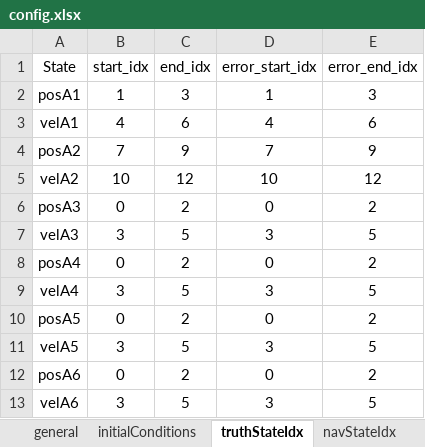
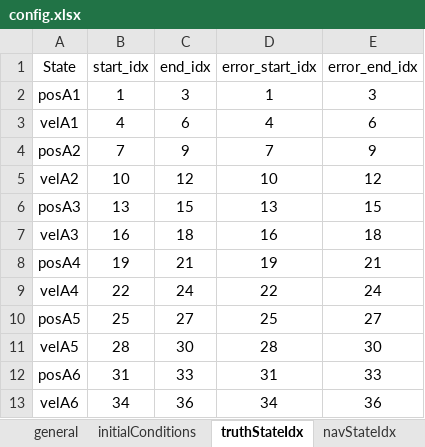
Before and after one commit to ZachMontgomery/Montgomery_SpaceDomainAwareness, an Excel workbook: config.xlsx, sheet truthStateIdx, drawn as a sheet; only a part is shown; values as stored, in another font and other column widths than the file's, no borders; the diff covers the shown part only; the diff names each change by its address in the sheet, - before the commit and + after, or states it on an @@ line.

```diff
--- a/config.xlsx (sheet truthStateIdx)
+++ b/config.xlsx (sheet truthStateIdx)
-B6 (start_idx): 0
+B6 (start_idx): 13
-C6 (end_idx): 2
+C6 (end_idx): 15
-D6 (error_start_idx): 0
+D6 (error_start_idx): 13
-E6 (error_end_idx): 2
+E6 (error_end_idx): 15
-B7 (start_idx): 3
+B7 (start_idx): 16
-C7 (end_idx): 5
+C7 (end_idx): 18
-D7 (error_start_idx): 3
+D7 (error_start_idx): 16
-E7 (error_end_idx): 5
+E7 (error_end_idx): 18
-B8 (start_idx): 0
+B8 (start_idx): 19
-C8 (end_idx): 2
+C8 (end_idx): 21
-D8 (error_start_idx): 0
+D8 (error_start_idx): 19
-E8 (error_end_idx): 2
+E8 (error_end_idx): 21
-B9 (start_idx): 3
+B9 (start_idx): 22
-C9 (end_idx): 5
+C9 (end_idx): 24
-D9 (error_start_idx): 3
+D9 (error_start_idx): 22
-E9 (error_end_idx): 5
+E9 (error_end_idx): 24
-B10 (start_idx): 0
+B10 (start_idx): 25
-C10 (end_idx): 2
+C10 (end_idx): 27
-D10 (error_start_idx): 0
+D10 (error_start_idx): 25
-E10 (error_end_idx): 2
+E10 (error_end_idx): 27
-B11 (start_idx): 3
+B11 (start_idx): 28
-C11 (end_idx): 5
+C11 (end_idx): 30
-D11 (error_start_idx): 3
+D11 (error_start_idx): 28
-E11 (error_end_idx): 5
+E11 (error_end_idx): 30
-B12 (start_idx): 0
+B12 (start_idx): 31
-C12 (end_idx): 2
+C12 (end_idx): 33
-D12 (error_start_idx): 0
+D12 (error_start_idx): 31
-E12 (error_end_idx): 2
+E12 (error_end_idx): 33
-B13 (start_idx): 3
+B13 (start_idx): 34
-C13 (end_idx): 5
+C13 (end_idx): 36
-D13 (error_start_idx): 3
+D13 (error_start_idx): 34
-E13 (error_end_idx): 5
+E13 (error_end_idx): 36
```
Also changed, not shown: 24 edited cells elsewhere in this sheet, sheet navStateParams, sheet truthStateParams, sheet navStateIdx, sheet general, 5 other files.
